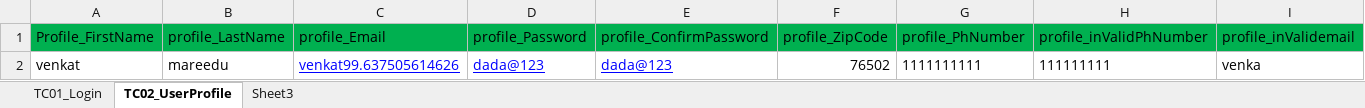
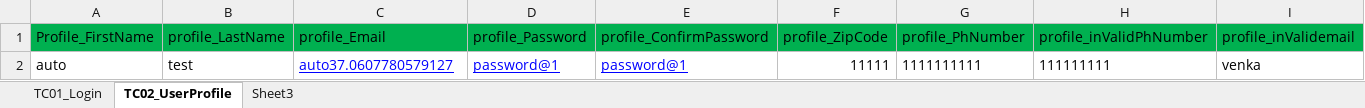
Before and after one commit to vinhboy/CGI-POC, an Excel workbook: selenium/com.MyCAlerts.POC/ApplicationTestData/AppData.xlsx, sheet TC02_UserProfile, drawn as a sheet; only a part is shown; values as stored, in another font and other column widths than the file's, no borders; removed rows and columns are numbered as before the commit, all else as after; rows hold the shown columns only; the diff names each change by its address in the sheet, - before the commit and + after, or states it on an @@ line.

```diff
--- a/selenium/com.MyCAlerts.POC/ApplicationTestData/AppData.xlsx (sheet TC02_UserProfile)
+++ b/selenium/com.MyCAlerts.POC/ApplicationTestData/AppData.xlsx (sheet TC02_UserProfile)
-row 2: venkat | mareedu | venkat99.637505614626 | dada@123 | dada@123 | 76502 | 1111111111 | 111111111 | venka
+row 2: auto | test | auto37.0607780579127 | password@1 | password@1 | 11111 | 1111111111 | 111111111 | venka
```
Also changed, not shown: 2 other files.
